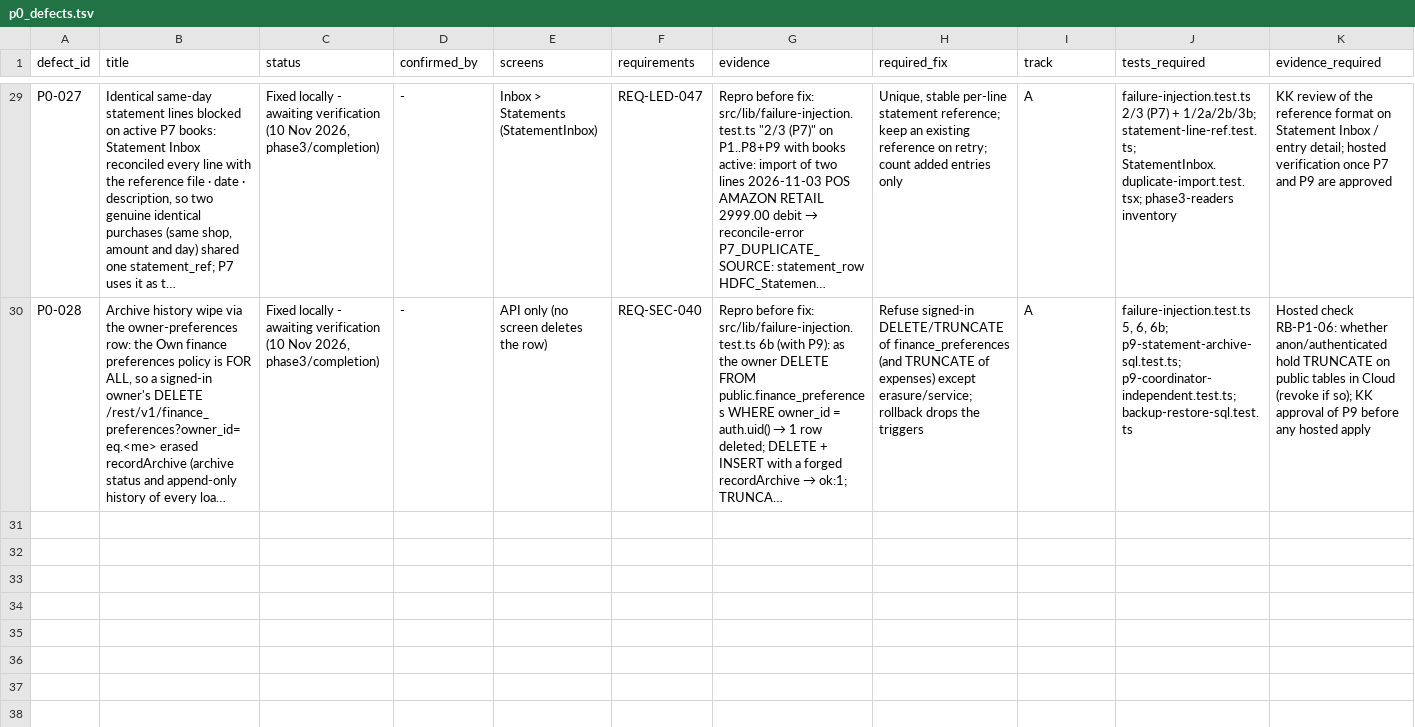
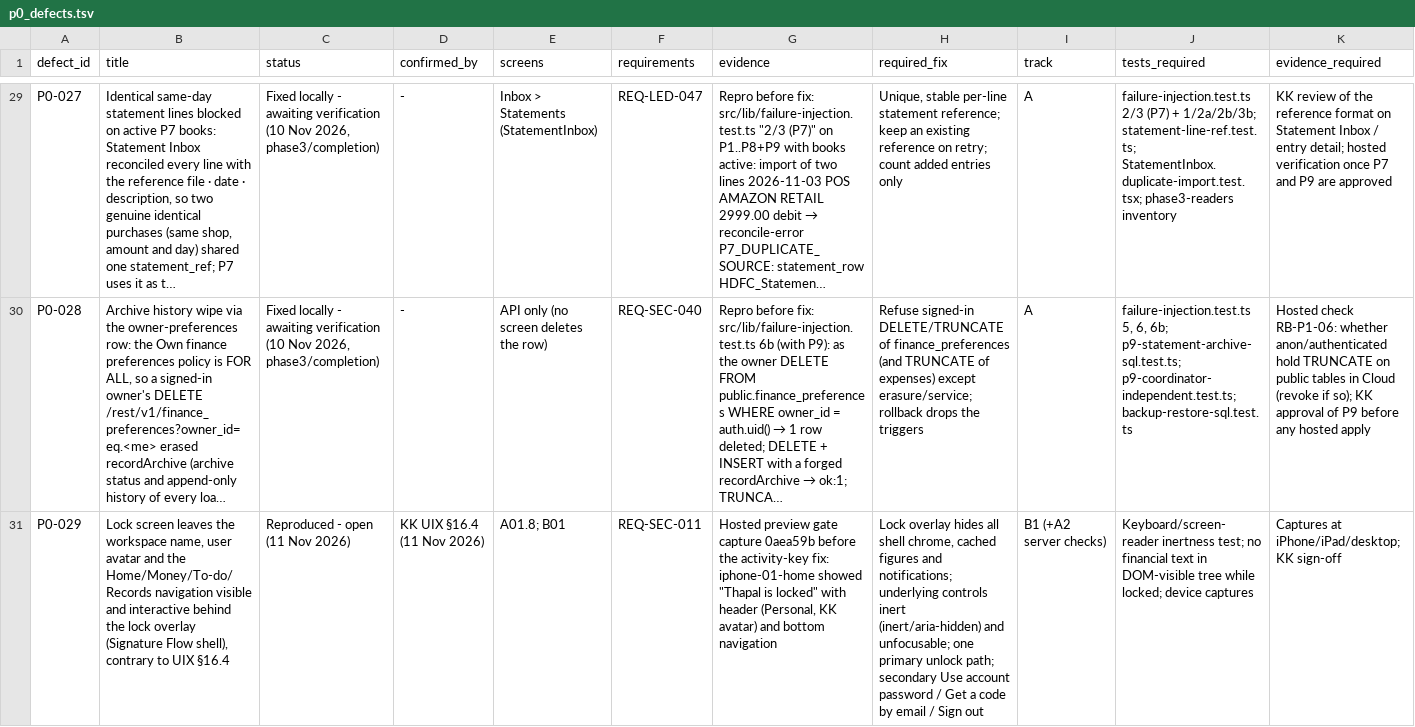
Before and after one commit to nidhikkn-maker/receipt-river-budget-compass, a TSV file: docs/registers/implementation/p0_defects.tsv, drawn as a sheet; only a part is shown, gaps mark what is left out; long unchanged cells end in …; the diff names each change by its address in the sheet, - before the commit and + after, or states it on an @@ line.

```diff
--- a/docs/registers/implementation/p0_defects.tsv
+++ b/docs/registers/implementation/p0_defects.tsv
+row 31: P0-029 | Lock screen leaves the workspace name, user avatar and the Home/Money/To-do/Records navigation visible and interactive behind the lock overlay (Signature Flow shell), contrary to UIX §16.4 | Reproduced - open (11 Nov 2026) | KK UIX §16.4 (11 Nov 2026) | A01.8; B01 | REQ-SEC-011 | Hosted preview gate capture 0aea59b before the activity-key fix: iphone-01-home showed "Thapal is locked" with header (Personal, KK avatar) and bottom navigation | Lock overlay hides all shell chrome, cached figures and notifications; underlying controls inert (inert/aria-hidden) and unfocusable; one primary unlock path; secondary Use account password / Get a code by email / Sign out | B1 (+A2 server checks) | Keyboard/screen-reader inertness test; no financial text in DOM-visible tree while locked; device captures | Captures at iPhone/iPad/desktop; KK sign-off
```
Also changed, not shown: docs/registers/uix/screen_register_2026-11-10.csv, 2 other files.
